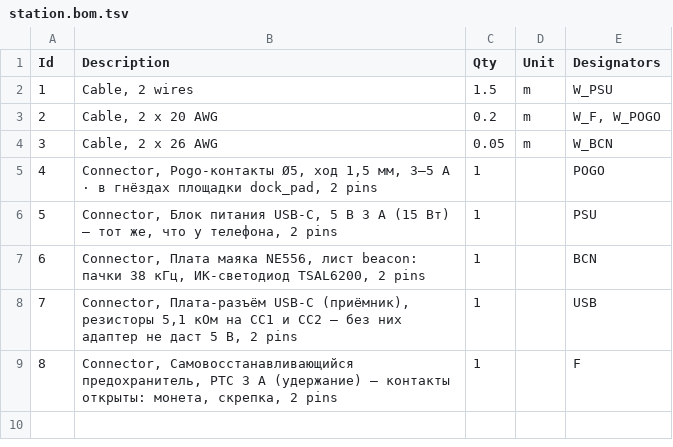
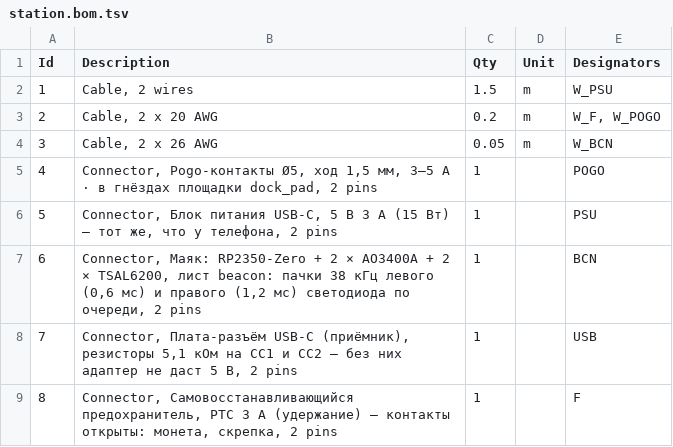
Before and after one commit to iamharveststorm/harvey, a TSV file: схемы/station.bom.tsv, drawn as a sheet.

```diff
--- a/схемы/station.bom.tsv
+++ b/схемы/station.bom.tsv
@@ -6,3 +6,3 @@ Id	Description	Qty	Unit	Designators
 5	Connector, Блок питания USB-C, 5 В 3 А (15 Вт) — тот же, что у телефона, 2 pins	1		PSU
-6	Connector, Плата маяка NE556, лист beacon: пачки 38 кГц, ИК-светодиод TSAL6200, 2 pins	1		BCN
+6	Connector, Маяк: RP2350-Zero + 2 × AO3400A + 2 × TSAL6200, лист beacon: пачки 38 кГц левого (0,6 мс) и правого (1,2 мс) светодиода по очереди, 2 pins	1		BCN
 7	Connector, Плата-разъём USB-C (приёмник), резисторы 5,1 кОм на CC1 и CC2 — без них адаптер не даст 5 В, 2 pins	1		USB
```
Also changed, not shown: схемы/mini_sensors.bom.tsv, 35 other files.
